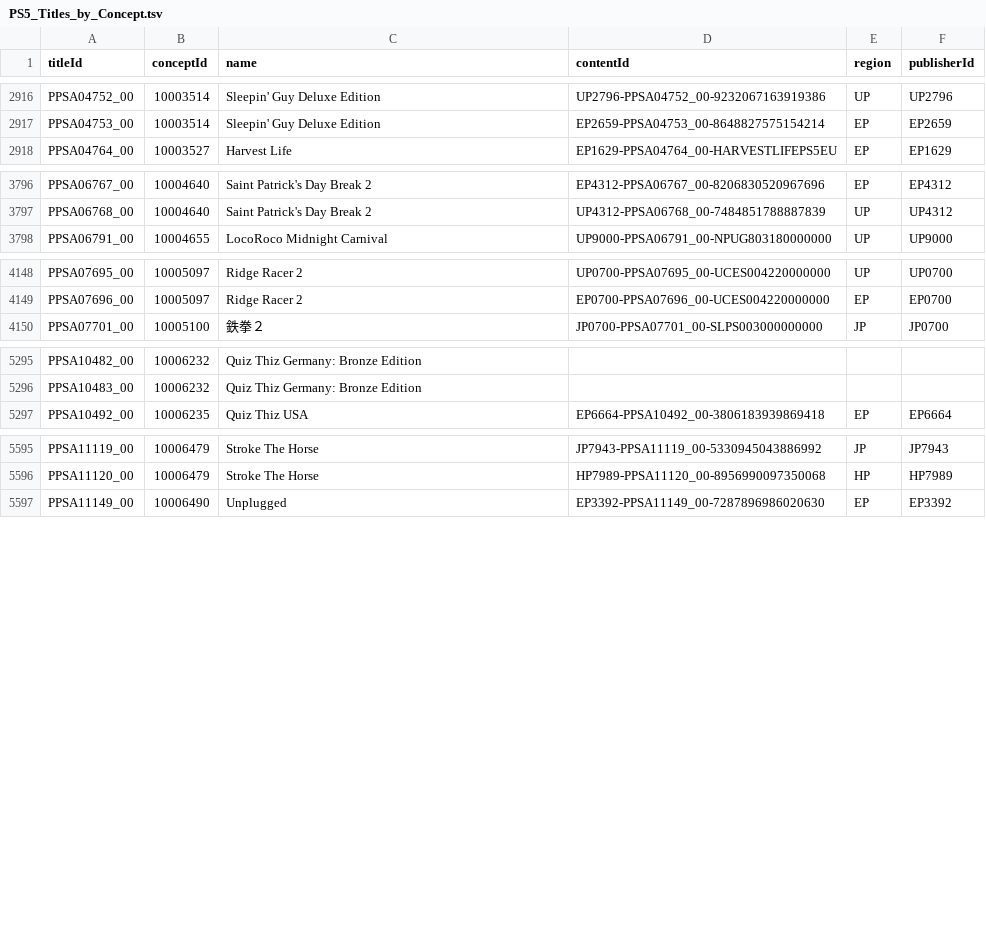
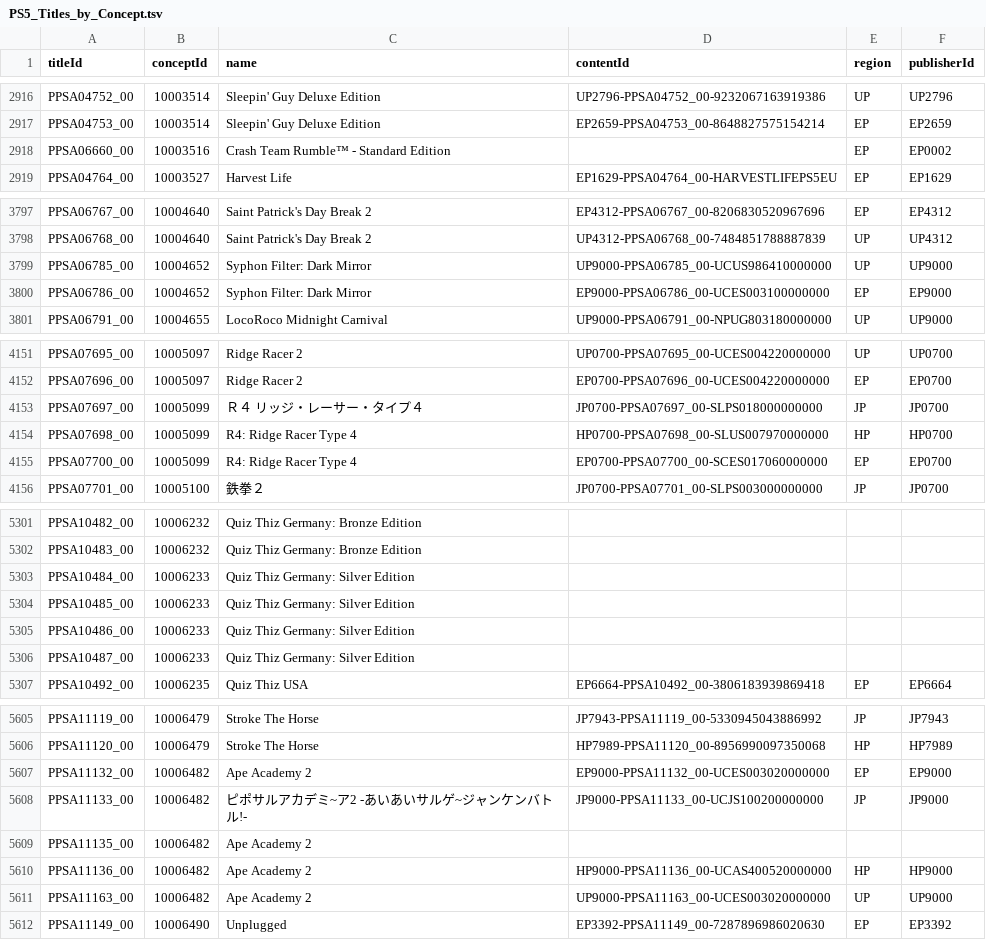
Before and after one commit to andshrew/PlayStation-Titles, a TSV file: PS5_Titles_by_Concept.tsv, drawn as a sheet; only a part is shown, gaps mark what is left out; the diff covers the shown part only; the diff names each change by its address in the sheet, - before the commit and + after, or states it on an @@ line.

```diff
--- a/PS5_Titles_by_Concept.tsv
+++ b/PS5_Titles_by_Concept.tsv
+row 2918: PPSA06660_00 | 10003516 | Crash Team Rumble™ - Standard Edition |  | EP | EP0002
+row 3799: PPSA06785_00 | 10004652 | Syphon Filter: Dark Mirror | UP9000-PPSA06785_00-UCUS986410000000 | UP | UP9000
+row 3800: PPSA06786_00 | 10004652 | Syphon Filter: Dark Mirror | EP9000-PPSA06786_00-UCES003100000000 | EP | EP9000
+row 4153: PPSA07697_00 | 10005099 | Ｒ４ リッジ・レーサー・タイプ４ | JP0700-PPSA07697_00-SLPS018000000000 | JP | JP0700
+row 4154: PPSA07698_00 | 10005099 | R4: Ridge Racer Type 4 | HP0700-PPSA07698_00-SLUS007970000000 | HP | HP0700
+row 4155: PPSA07700_00 | 10005099 | R4: Ridge Racer Type 4 | EP0700-PPSA07700_00-SCES017060000000 | EP | EP0700
+row 5303: PPSA10484_00 | 10006233 | Quiz Thiz Germany: Silver Edition
+row 5304: PPSA10485_00 | 10006233 | Quiz Thiz Germany: Silver Edition
+row 5305: PPSA10486_00 | 10006233 | Quiz Thiz Germany: Silver Edition
+row 5306: PPSA10487_00 | 10006233 | Quiz Thiz Germany: Silver Edition
+row 5607: PPSA11132_00 | 10006482 | Ape Academy 2 | EP9000-PPSA11132_00-UCES003020000000 | EP | EP9000
+row 5608: PPSA11133_00 | 10006482 | ピポサルアカデミ~ア2 -あいあいサルゲ~ジャンケンバトル!- | JP9000-PPSA11133_00-UCJS100200000000 | JP | JP9000
+row 5609: PPSA11135_00 | 10006482 | Ape Academy 2
+row 5610: PPSA11136_00 | 10006482 | Ape Academy 2 | HP9000-PPSA11136_00-UCAS400520000000 | HP | HP9000
+row 5611: PPSA11163_00 | 10006482 | Ape Academy 2 | UP9000-PPSA11163_00-UCES003020000000 | UP | UP9000
```
Also changed, not shown: 8 edited cells elsewhere in this file, PS5_Titles.tsv, PS5_Titles_by_Name.tsv, 32 other files.
